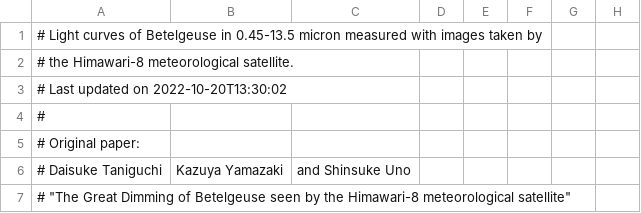
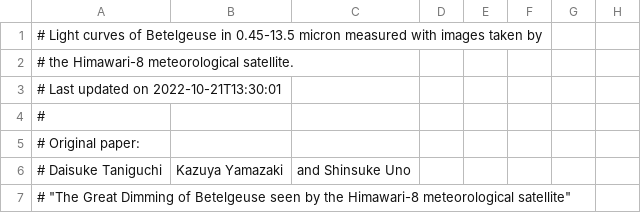
Before and after one commit to D-Taniguchi-Astro/Data_Himawari, a CSV file: Himawari_Betelgeuse_catalog.csv, drawn as a sheet; only a part is shown; the diff names each change by its address in the sheet, - before the commit and + after, or states it on an @@ line.

Commit message:
Himawari photometry on 20221021

```diff
--- a/Himawari_Betelgeuse_catalog.csv
+++ b/Himawari_Betelgeuse_catalog.csv
-A3: # Last updated on 2022-10-20T13:30:02
+A3: # Last updated on 2022-10-21T13:30:01
```
Also changed, not shown: Himawari_Betelgeuse_catalog_ABmag.csv, 5 other files.
